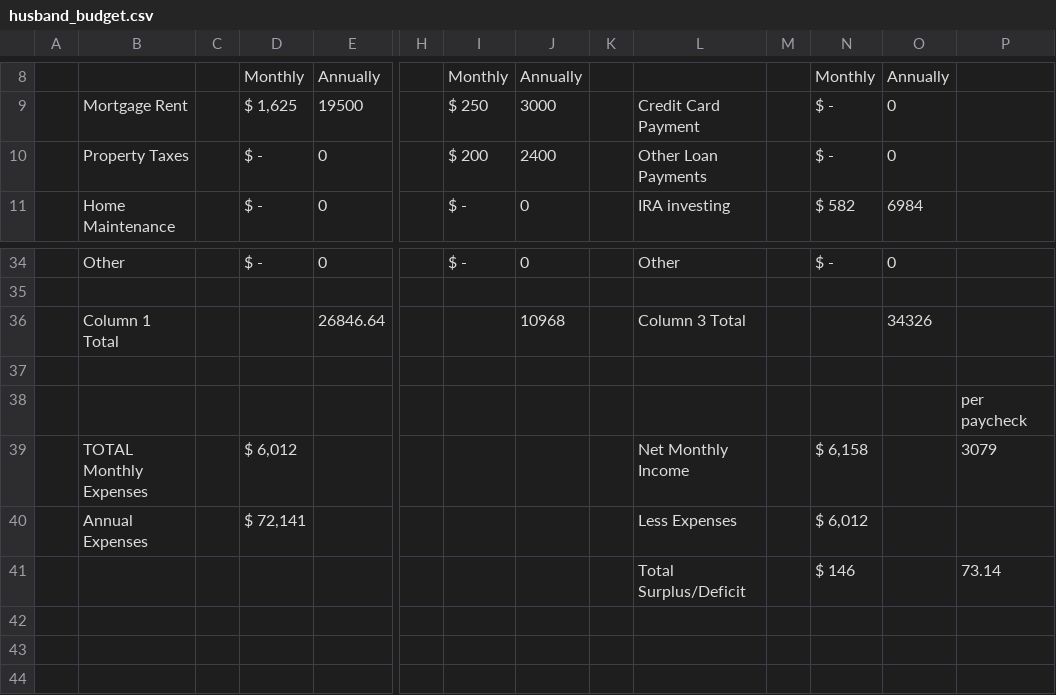
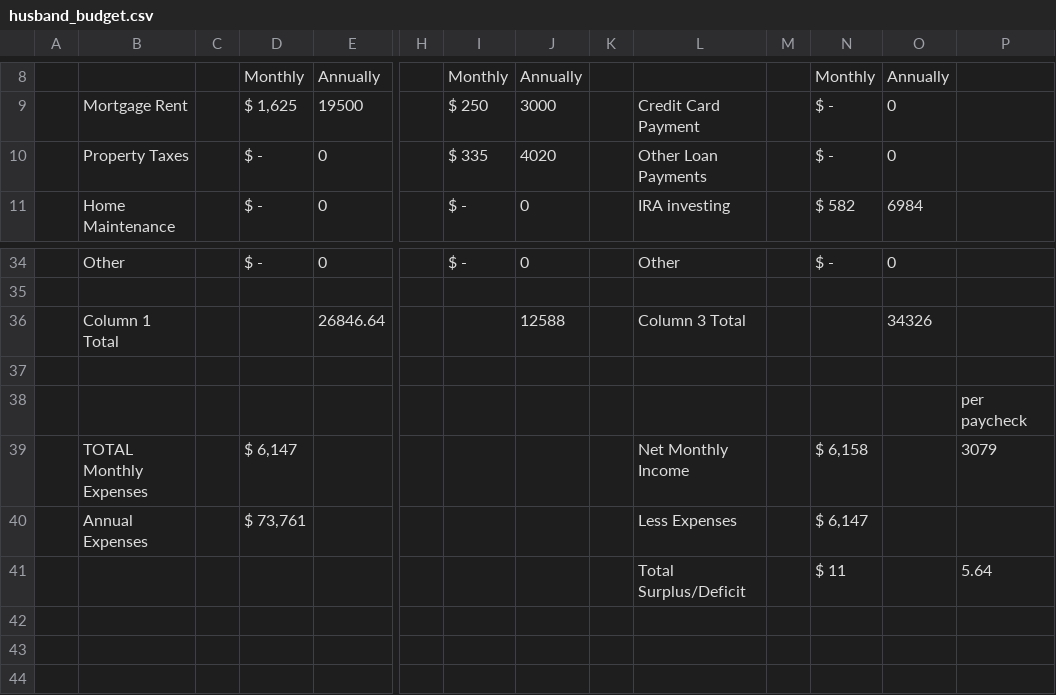
Before and after one commit to ruckus1010/discipline, a CSV file: husband_budget.csv, drawn as a sheet; only a part is shown, gaps mark what is left out; removed rows and columns are numbered as before the commit, all else as after; rows hold the shown columns only; the diff names each change by its address in the sheet, - before the commit and + after, or states it on an @@ line.

Commit message:
Personal Care: $200 -> $335/mo to reflect actual recurring spend (Salon Spa W + supplements/wellness). Updates monthly total to $6,147 and surplus/deficit to +$11.

```diff
--- a/husband_budget.csv
+++ b/husband_budget.csv
-I10: $ 200
+I10: $ 335
-J10: 2400
+J10: 4020
-J36: 10968
+J36: 12588
-D39: $ 6,012
+D39: $ 6,147
-D40: $ 72,141
+D40: $ 73,761
-N40: $ 6,012
+N40: $ 6,147
-row 41:  |  |  |  |  |  |  |  |  | Total Surplus/Deficit |  | $ 146 |  | 73.14
+row 41:  |  |  |  |  |  |  |  |  | Total Surplus/Deficit |  | $ 11 |  | 5.64
```
